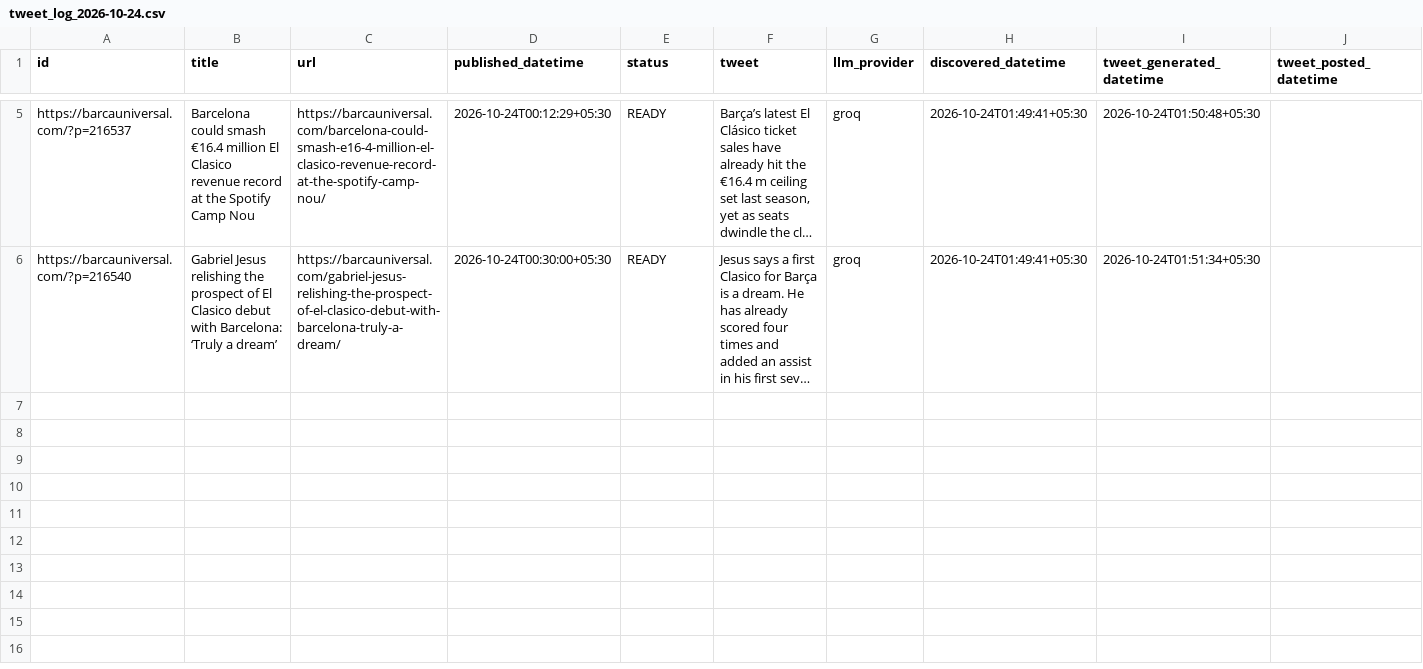
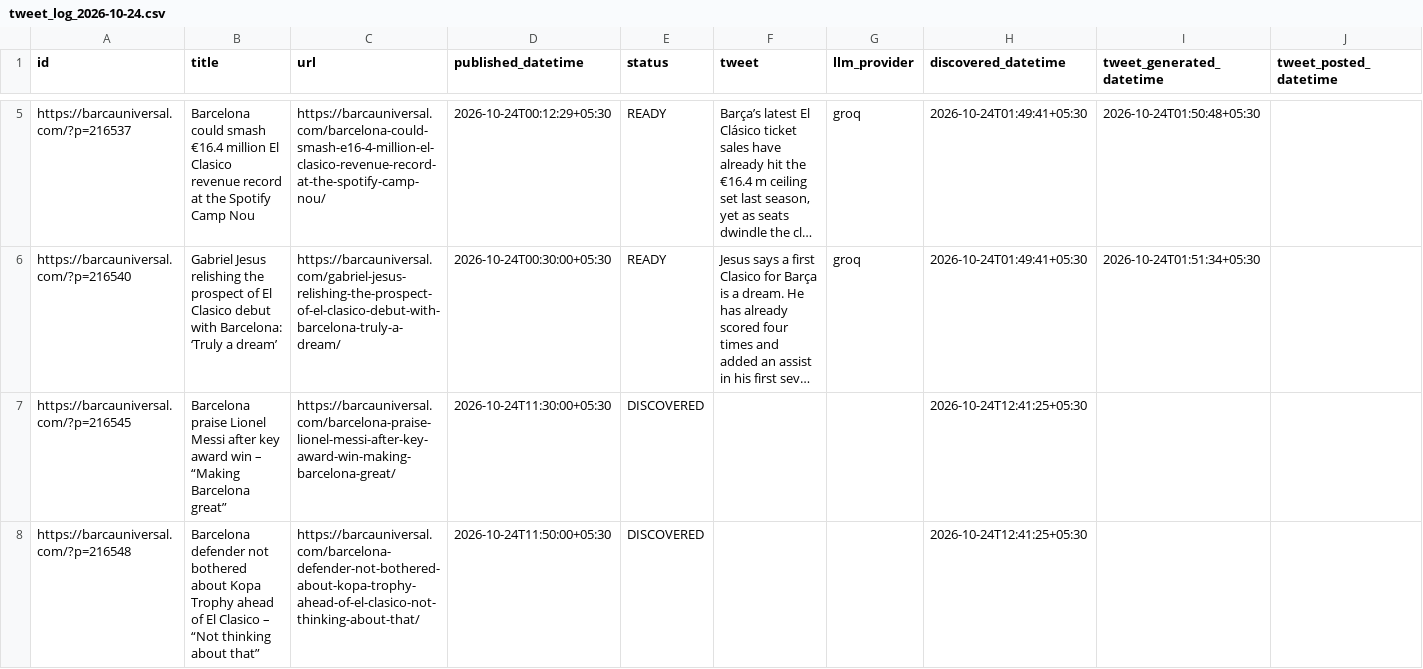
Before and after one commit to dinesh-kanakaraj/Kestrel, a CSV file: logs/tweet_log_2026-10-24.csv, drawn as a sheet; only a part is shown, gaps mark what is left out; long unchanged cells end in …; the diff covers the shown part only; the diff names each change by its address in the sheet, - before the commit and + after, or states it on an @@ line.

Commit message:
state: RSS watcher run 40073131361

```diff
--- a/logs/tweet_log_2026-10-24.csv
+++ b/logs/tweet_log_2026-10-24.csv
+row 7: https://barcauniversal.com/?p=216545 | Barcelona praise Lionel Messi after key award win – “Making Barcelona great” | https://barcauniversal.com/barcelona-praise-lionel-messi-after-key-award-win-making-barcelona-great/ | 2026-10-24T11:30:00+05:30 | DISCOVERED |  |  | 2026-10-24T12:41:25+05:30
+row 8: https://barcauniversal.com/?p=216548 | Barcelona defender not bothered about Kopa Trophy ahead of El Clasico – “Not thinking about that” | https://barcauniversal.com/barcelona-defender-not-bothered-about-kopa-trophy-ahead-of-el-clasico-not-thinking-about-that/ | 2026-10-24T11:50:00+05:30 | DISCOVERED |  |  | 2026-10-24T12:41:25+05:30
```
Also changed, not shown: 2 added rows elsewhere in this file.
